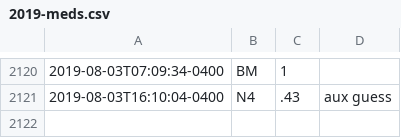
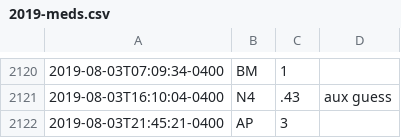
Before and after one commit to fuzzyTew/todo, a CSV file: Routine/meds/2019-meds.csv, drawn as a sheet; only a part is shown, gaps mark what is left out; the diff names each change by its address in the sheet, - before the commit and + after, or states it on an @@ line.

```diff
--- a/Routine/meds/2019-meds.csv
+++ b/Routine/meds/2019-meds.csv
+row 2122: 2019-08-03T21:45:21-0400 | AP | 3
```
Also changed, not shown: Routine/ttrack/time_details.csv.
